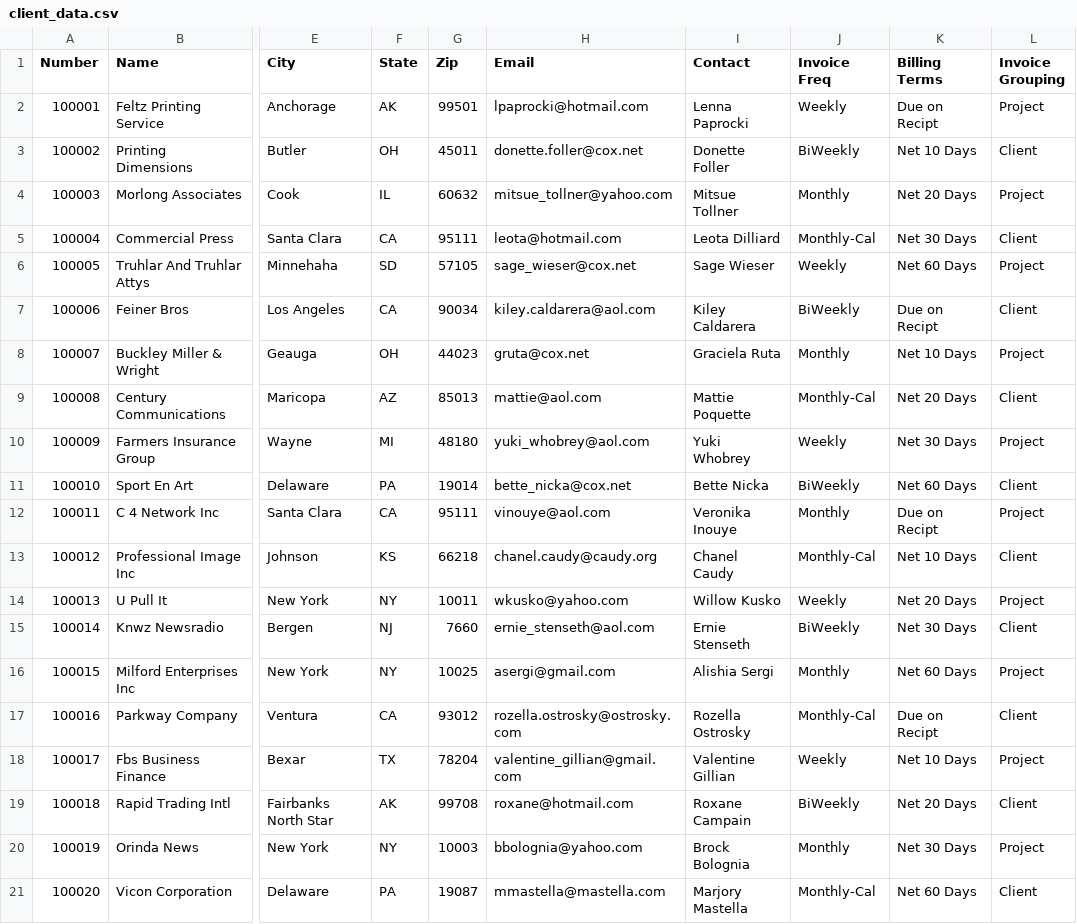
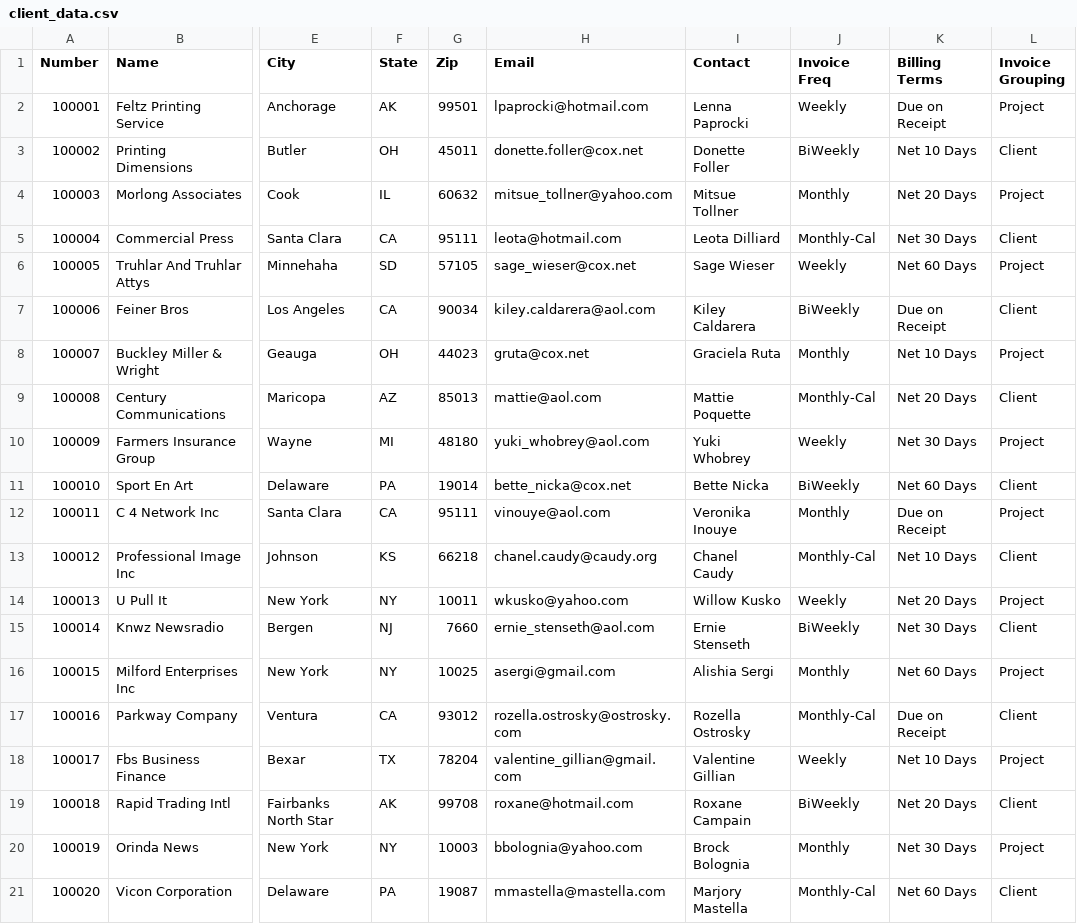
Before and after one commit to Navesh-Analytos/SE4-6-2, a CSV file: data/client_data.csv, drawn as a sheet; only a part is shown, gaps mark what is left out; the diff names each change by its address in the sheet, - before the commit and + after, or states it on an @@ line.

```diff
--- a/data/client_data.csv
+++ b/data/client_data.csv
-K2 (Billing Terms): Due on Recipt
+K2 (Billing Terms): Due on Receipt
-K7 (Billing Terms): Due on Recipt
+K7 (Billing Terms): Due on Receipt
-K12 (Billing Terms): Due on Recipt
+K12 (Billing Terms): Due on Receipt
-K17 (Billing Terms): Due on Recipt
+K17 (Billing Terms): Due on Receipt
```
Also changed, not shown: data/project_data.csv, data/project_person.csv, 37 other files.
